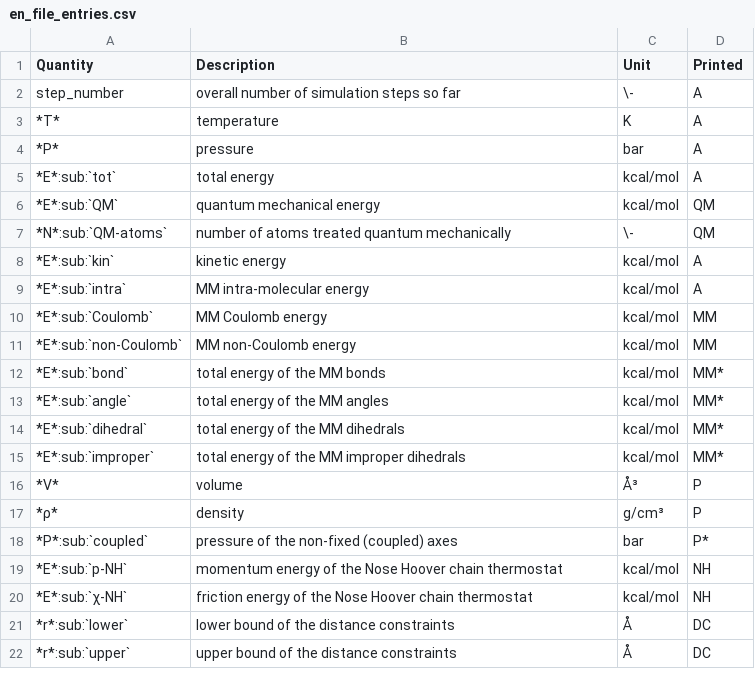
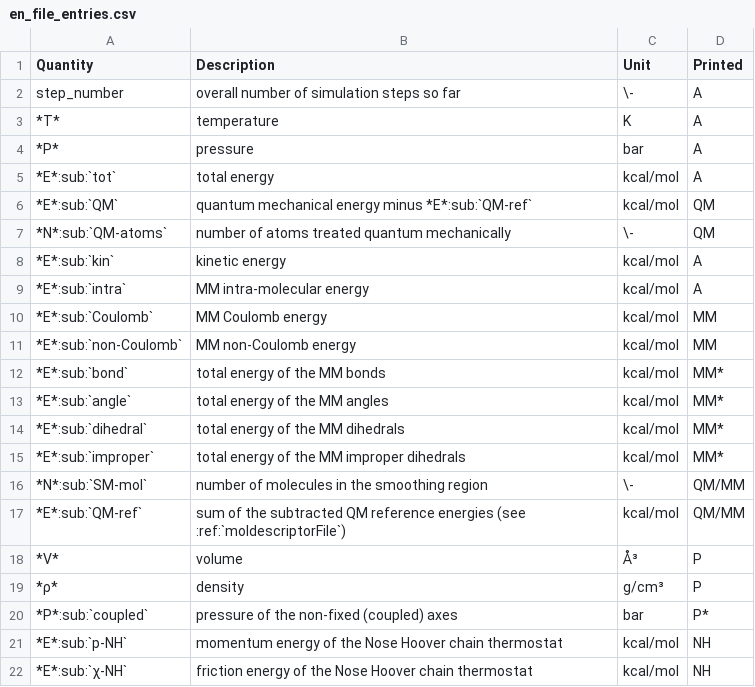
Before and after one commit to MolarVerse/PQ, a CSV file: docs/sphinx/src/userGuide/en_file_entries.csv, drawn as a sheet; only a part is shown; the shorter side is filled out with more unchanged rows.

```diff
--- a/docs/sphinx/src/userGuide/en_file_entries.csv
+++ b/docs/sphinx/src/userGuide/en_file_entries.csv
@@ -5,3 +5,3 @@ step_number,overall number of simulation steps so far,\-,A
 *E*:sub:`tot`,total energy,kcal/mol,A
-*E*:sub:`QM`, quantum mechanical energy,kcal/mol,QM
+*E*:sub:`QM`, quantum mechanical energy minus *E*:sub:`QM-ref`,kcal/mol,QM
 *N*:sub:`QM-atoms`,number of atoms treated quantum mechanically,\-,QM
@@ -15,2 +15,4 @@ step_number,overall number of simulation steps so far,\-,A
 *E*:sub:`improper`,total energy of the MM improper dihedrals,kcal/mol,MM*
+*N*:sub:`SM-mol`,number of molecules in the smoothing region,\-,QM/MM
+*E*:sub:`QM-ref`,sum of the subtracted QM reference energies (see :ref:`moldescriptorFile`),kcal/mol,QM/MM
 *V*,volume,Å³,P
```
Also changed, not shown: 8 other files.
